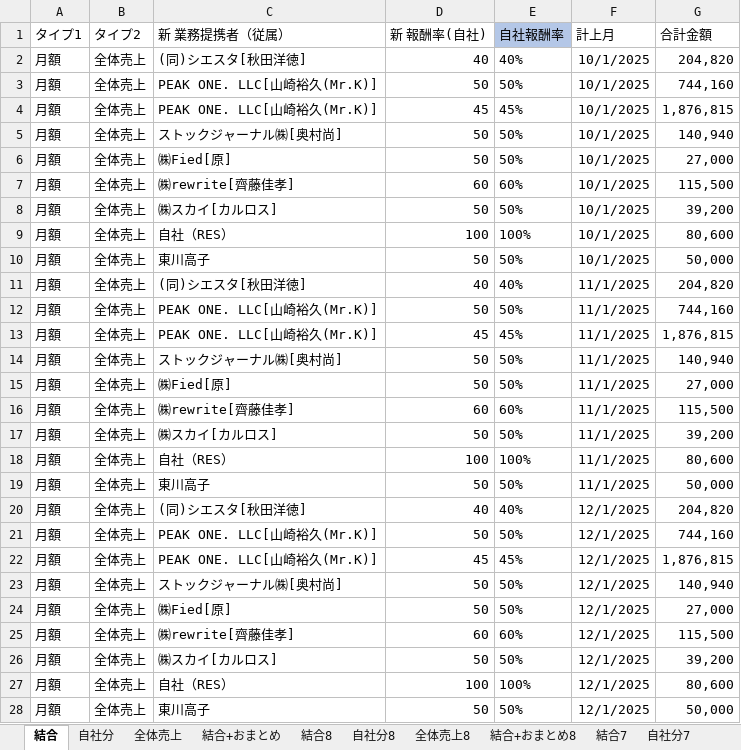
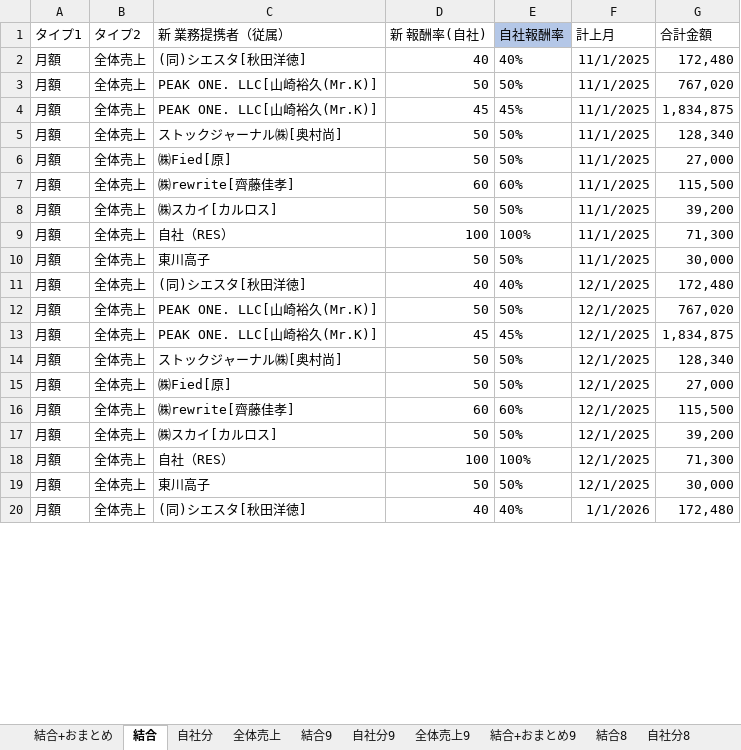
Before and after one commit to resazm/RES, an Excel workbook: 月額_分割統合.xlsx, sheet 結合, drawn as a sheet; only a part is shown; values as stored, in another font and other column widths than the file's, no borders; removed rows and columns are numbered as before the commit, all else as after; the diff covers the shown part only; the diff names each change by its address in the sheet, - before the commit and + after, or states it on an @@ line.

```diff
--- a/月額_分割統合.xlsx (sheet 結合)
+++ b/月額_分割統合.xlsx (sheet 結合)
+sheet tab: 結合9
+sheet tab: 自社分9
+sheet tab: 全体売上9
+sheet tab: 結合+おまとめ9
@@ sheet tab order changed: 結合+おまとめ | 結合 | 自社分 | 全体売上 | 結合9 | 自社分9 | 全体売上9 | 結合+おまとめ9 | 結合8 | 自社分8 @@
-row 2: 月額 | 全体売上 | (同)シエスタ[秋田洋徳] | 40 | 40% | 10/1/2025 | 204,820
-row 3: 月額 | 全体売上 | PEAK ONE. LLC[山崎裕久(Mr.K)] | 50 | 50% | 10/1/2025 | 744,160
-row 4: 月額 | 全体売上 | PEAK ONE. LLC[山崎裕久(Mr.K)] | 45 | 45% | 10/1/2025 | 1,876,815
-row 5: 月額 | 全体売上 | ストックジャーナル㈱[奥村尚] | 50 | 50% | 10/1/2025 | 140,940
-row 6: 月額 | 全体売上 | ㈱Fied[原] | 50 | 50% | 10/1/2025 | 27,000
-row 7: 月額 | 全体売上 | ㈱rewrite[齊藤佳孝] | 60 | 60% | 10/1/2025 | 115,500
-row 8: 月額 | 全体売上 | ㈱スカイ[カルロス] | 50 | 50% | 10/1/2025 | 39,200
-row 9: 月額 | 全体売上 | 自社（RES） | 100 | 100% | 10/1/2025 | 80,600
-row 10: 月額 | 全体売上 | 東川高子 | 50 | 50% | 10/1/2025 | 50,000
-G2 (合計金額): 204,820
+G2 (合計金額): 172,480
-G3 (合計金額): 744,160
+G3 (合計金額): 767,020
-G4 (合計金額): 1,876,815
+G4 (合計金額): 1,834,875
-G5 (合計金額): 140,940
+G5 (合計金額): 128,340
-G9 (合計金額): 80,600
+G9 (合計金額): 71,300
-G10 (合計金額): 50,000
+G10 (合計金額): 30,000
-G11 (合計金額): 204,820
+G11 (合計金額): 172,480
-G12 (合計金額): 744,160
+G12 (合計金額): 767,020
-G13 (合計金額): 1,876,815
+G13 (合計金額): 1,834,875
-G14 (合計金額): 140,940
+G14 (合計金額): 128,340
-G18 (合計金額): 80,600
+G18 (合計金額): 71,300
-G19 (合計金額): 50,000
+G19 (合計金額): 30,000
+row 20: 月額 | 全体売上 | (同)シエスタ[秋田洋徳] | 40 | 40% | 1/1/2026 | 172,480
```
Also changed, not shown: 17 added rows, 9 removed rows and 56 edited cells elsewhere in this sheet, sheet 結合+おまとめ, sheet 全体売上, sheet 自社分, formulas that keep their value, 8期9期売上データ.xlsx, PEAKONEおまとめ.xlsx, 5 other files.
